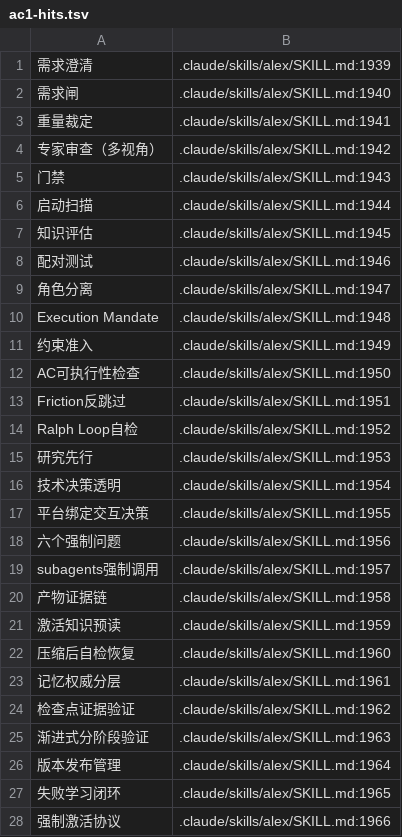
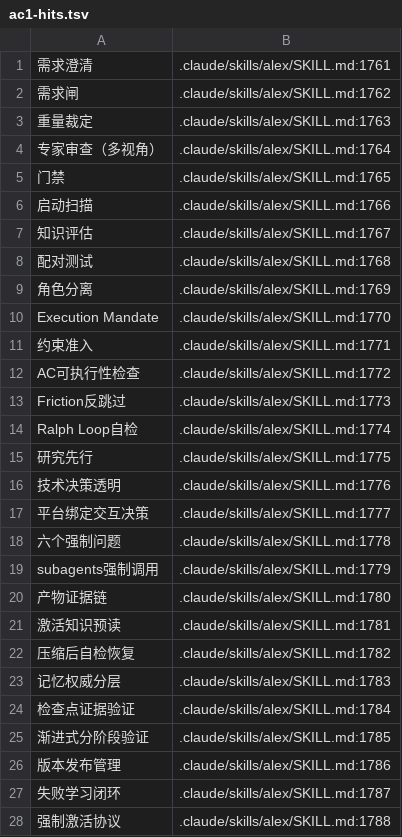
Before and after one commit to Sheldon-92/TAD, a TSV file: .tad/evidence/acceptance-tests/lazy-by-floor/ac1-hits.tsv, drawn as a sheet; only a part is shown; the diff covers the shown part only.

```diff
--- a/.tad/evidence/acceptance-tests/lazy-by-floor/ac1-hits.tsv
+++ b/.tad/evidence/acceptance-tests/lazy-by-floor/ac1-hits.tsv
@@ -1,28 +1,28 @@
-需求澄清	.claude/skills/alex/SKILL.md:1939
-需求闸	.claude/skills/alex/SKILL.md:1940
-重量裁定	.claude/skills/alex/SKILL.md:1941
-专家审查（多视角）	.claude/skills/alex/SKILL.md:1942
-门禁	.claude/skills/alex/SKILL.md:1943
-启动扫描	.claude/skills/alex/SKILL.md:1944
-知识评估	.claude/skills/alex/SKILL.md:1945
-配对测试	.claude/skills/alex/SKILL.md:1946
-角色分离	.claude/skills/alex/SKILL.md:1947
-Execution Mandate	.claude/skills/alex/SKILL.md:1948
-约束准入	.claude/skills/alex/SKILL.md:1949
-AC可执行性检查	.claude/skills/alex/SKILL.md:1950
-Friction反跳过	.claude/skills/alex/SKILL.md:1951
-Ralph Loop自检	.claude/skills/alex/SKILL.md:1952
-研究先行	.claude/skills/alex/SKILL.md:1953
-技术决策透明	.claude/skills/alex/SKILL.md:1954
-平台绑定交互决策	.claude/skills/alex/SKILL.md:1955
-六个强制问题	.claude/skills/alex/SKILL.md:1956
-subagents强制调用	.claude/skills/alex/SKILL.md:1957
-产物证据链	.claude/skills/alex/SKILL.md:1958
-激活知识预读	.claude/skills/alex/SKILL.md:1959
-压缩后自检恢复	.claude/skills/alex/SKILL.md:1960
-记忆权威分层	.claude/skills/alex/SKILL.md:1961
-检查点证据验证	.claude/skills/alex/SKILL.md:1962
-渐进式分阶段验证	.claude/skills/alex/SKILL.md:1963
-版本发布管理	.claude/skills/alex/SKILL.md:1964
-失败学习闭环	.claude/skills/alex/SKILL.md:1965
-强制激活协议	.claude/skills/alex/SKILL.md:1966
+需求澄清	.claude/skills/alex/SKILL.md:1761
+需求闸	.claude/skills/alex/SKILL.md:1762
+重量裁定	.claude/skills/alex/SKILL.md:1763
+专家审查（多视角）	.claude/skills/alex/SKILL.md:1764
+门禁	.claude/skills/alex/SKILL.md:1765
+启动扫描	.claude/skills/alex/SKILL.md:1766
+知识评估	.claude/skills/alex/SKILL.md:1767
+配对测试	.claude/skills/alex/SKILL.md:1768
+角色分离	.claude/skills/alex/SKILL.md:1769
+Execution Mandate	.claude/skills/alex/SKILL.md:1770
+约束准入	.claude/skills/alex/SKILL.md:1771
+AC可执行性检查	.claude/skills/alex/SKILL.md:1772
+Friction反跳过	.claude/skills/alex/SKILL.md:1773
+Ralph Loop自检	.claude/skills/alex/SKILL.md:1774
+研究先行	.claude/skills/alex/SKILL.md:1775
+技术决策透明	.claude/skills/alex/SKILL.md:1776
+平台绑定交互决策	.claude/skills/alex/SKILL.md:1777
+六个强制问题	.claude/skills/alex/SKILL.md:1778
+subagents强制调用	.claude/skills/alex/SKILL.md:1779
+产物证据链	.claude/skills/alex/SKILL.md:1780
+激活知识预读	.claude/skills/alex/SKILL.md:1781
+压缩后自检恢复	.claude/skills/alex/SKILL.md:1782
+记忆权威分层	.claude/skills/alex/SKILL.md:1783
+检查点证据验证	.claude/skills/alex/SKILL.md:1784
+渐进式分阶段验证	.claude/skills/alex/SKILL.md:1785
+版本发布管理	.claude/skills/alex/SKILL.md:1786
+失败学习闭环	.claude/skills/alex/SKILL.md:1787
+强制激活协议	.claude/skills/alex/SKILL.md:1788
```
Also changed, not shown: 1 edited cell elsewhere in this file, 22 other files.
